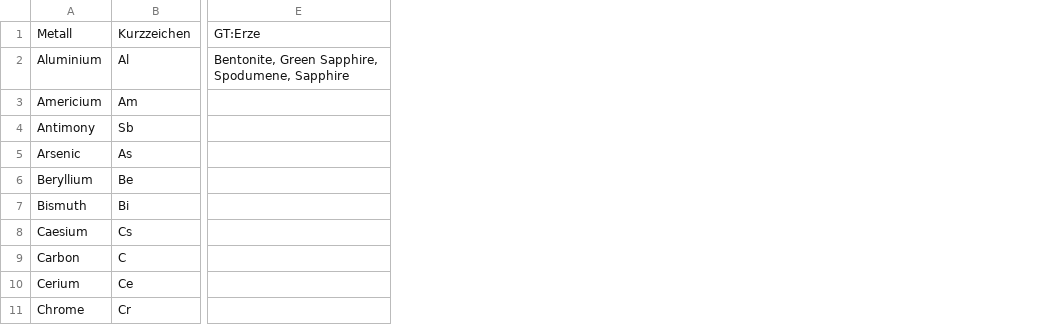
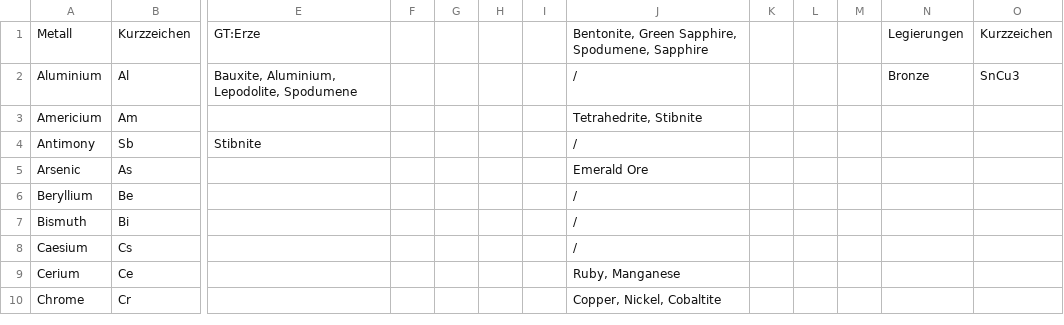
Before and after one commit to Henny022/From-the-Terra, a CSV file: Metals.csv, drawn as a sheet; only a part is shown, gaps mark what is left out; removed rows and columns are numbered as before the commit, all else as after; rows hold the shown columns only; the diff covers the shown part only; the diff names each change by its address in the sheet, - before the commit and + after, or states it on an @@ line.

```diff
--- a/Metals.csv
+++ b/Metals.csv
-column E, rows 1-2: GT:Erze | Bentonite, Green Sapphire, Spodumene, Sapphire
+column E, rows 1-4: GT:Erze | Bauxite, Aluminium, Lepodolite, Spodumene |  | Stibnite
+column F, empty
+column G, empty
+column H, empty
+column I, empty
+column J, rows 1-10: Bentonite, Green Sapphire, Spodumene, Sapphire | / | Tetrahedrite, Stibnite | / | Emerald Ore | / | / | / | Ruby, Manganese | Copper, Nickel, Cobaltite
+column K, empty
+column L, empty
+column M, empty
+column N, rows 1-2: Legierungen | Bronze
+column O, rows 1-2: Kurzzeichen | SnCu3
-row 9: Carbon | C
```
Also changed, not shown: 18 added rows, 1 moved row and 4 edited cells elsewhere in this file.
